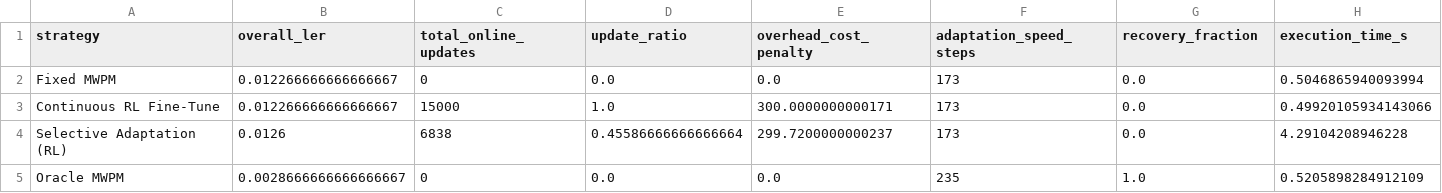
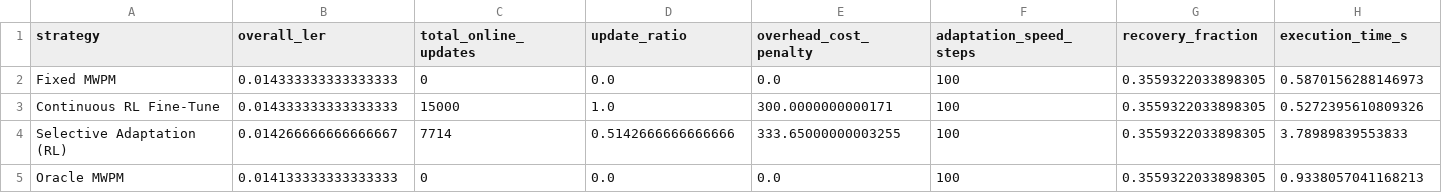
Before and after one commit to HriteshSai/Adaptive-Reinforcement-Learning-for-Quantum-Error-Correction, a CSV file: results/adaptive_drift_results.csv, drawn as a sheet.

```diff
--- a/results/adaptive_drift_results.csv
+++ b/results/adaptive_drift_results.csv
@@ -1,5 +1,5 @@
 strategy,overall_ler,total_online_updates,update_ratio,overhead_cost_penalty,adaptation_speed_steps,recovery_fraction,execution_time_s
-Fixed MWPM,0.012266666666666667,0,0.0,0.0,173,0.0,0.5046865940093994
-Continuous RL Fine-Tune,0.012266666666666667,15000,1.0,300.0000000000171,173,0.0,0.49920105934143066
-Selective Adaptation (RL),0.0126,6838,0.45586666666666664,299.7200000000237,173,0.0,4.29104208946228
-Oracle MWPM,0.0028666666666666667,0,0.0,0.0,235,1.0,0.5205898284912109
+Fixed MWPM,0.014333333333333333,0,0.0,0.0,100,0.3559322033898305,0.5870156288146973
+Continuous RL Fine-Tune,0.014333333333333333,15000,1.0,300.0000000000171,100,0.3559322033898305,0.5272395610809326
+Selective Adaptation (RL),0.014266666666666667,7714,0.5142666666666666,333.65000000003255,100,0.3559322033898305,3.78989839553833
+Oracle MWPM,0.014133333333333333,0,0.0,0.0,100,0.3559322033898305,0.9338057041168213
```
Also changed, not shown: 4 other files.
